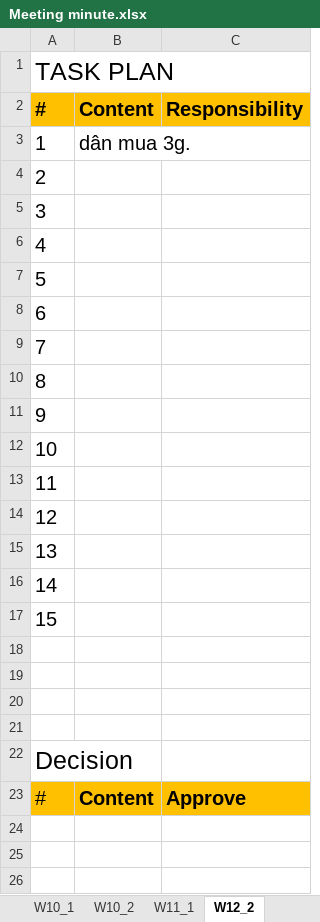
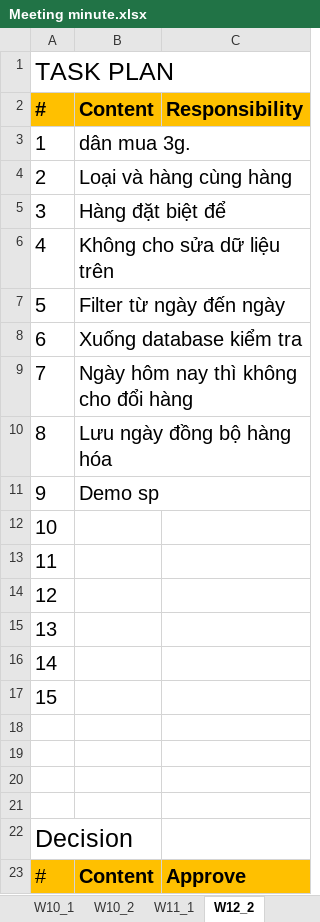
Before and after one commit to tiendan3108/CP, an Excel workbook: Source/Document/Meeting minutes/Meeting minute.xlsx, sheet W12_2, drawn as a sheet; values as stored, in another font and other column widths than the file's, no borders; the diff names each change by its address in the sheet, - before the commit and + after, or states it on an @@ line.

Commit message:
Update Meeting minute.xlsx

```diff
--- a/Source/Document/Meeting minutes/Meeting minute.xlsx (sheet W12_2)
+++ b/Source/Document/Meeting minutes/Meeting minute.xlsx (sheet W12_2)
-B4 (Content): (empty)
+B4 (Content): Loại và hàng cùng hàng
-B5 (Content): (empty)
+B5 (Content): Hàng đặt biệt để
-B6 (Content): (empty)
+B6 (Content): Không cho sửa dữ liệu trên
-B7 (Content): (empty)
+B7 (Content): Filter từ ngày đến ngày
-B8 (Content): (empty)
+B8 (Content): Xuống database kiểm tra
-B9 (Content): (empty)
+B9 (Content): Ngày hôm nay thì không cho đổi hàng
-B10 (Content): (empty)
+B10 (Content): Lưu ngày đồng bộ hàng hóa
-B11 (Content): (empty)
+B11 (Content): Demo sp
```
